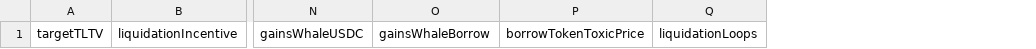
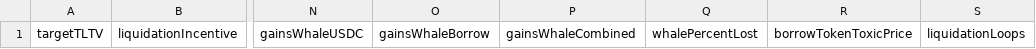
Before and after one commit to Lilyjjo/ToxicLiquidationSpiralExploration, a CSV file: dataHeaderNoData.csv, drawn as a sheet; only a part is shown, gaps mark what is left out; the diff names each change by its address in the sheet, - before the commit and + after, or states it on an @@ line.

Commit message:
feat: added data of % of money whale loses during liquidation

```diff
--- a/dataHeaderNoData.csv
+++ b/dataHeaderNoData.csv
+column P, row 1: gainsWhaleCombined
+column Q, row 1: whalePercentLost
```
Also changed, not shown: 3 other files.
